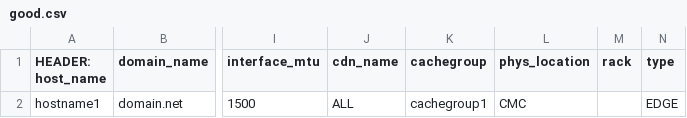
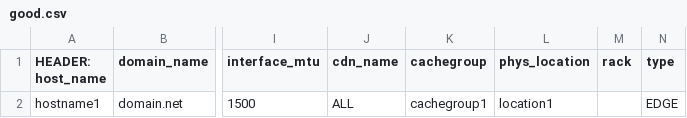
Before and after one commit to apache/trafficcontrol, a CSV file: traffic_ops/app/public/good.csv, drawn as a sheet; only a part is shown, gaps mark what is left out; the diff names each change by its address in the sheet, - before the commit and + after, or states it on an @@ line.

Commit message:
removed ref

```diff
--- a/traffic_ops/app/public/good.csv
+++ b/traffic_ops/app/public/good.csv
-L2 (phys_location): CMC
+L2 (phys_location): location1
```
